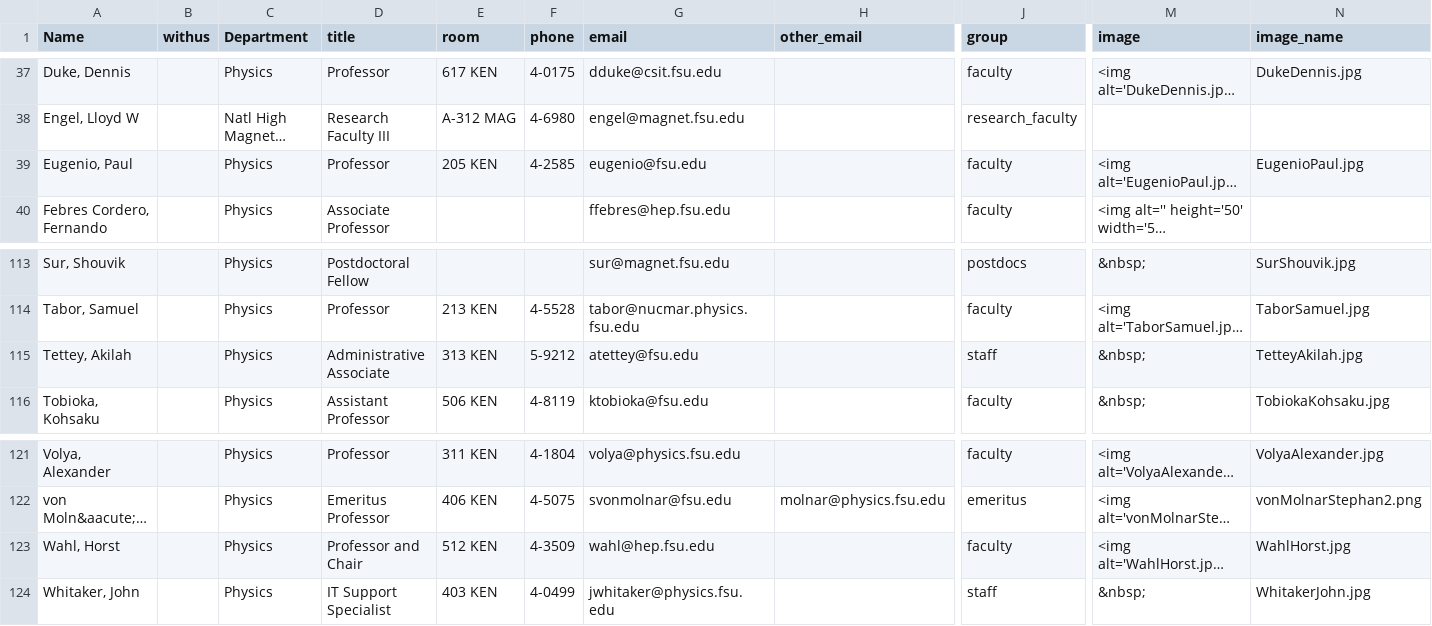
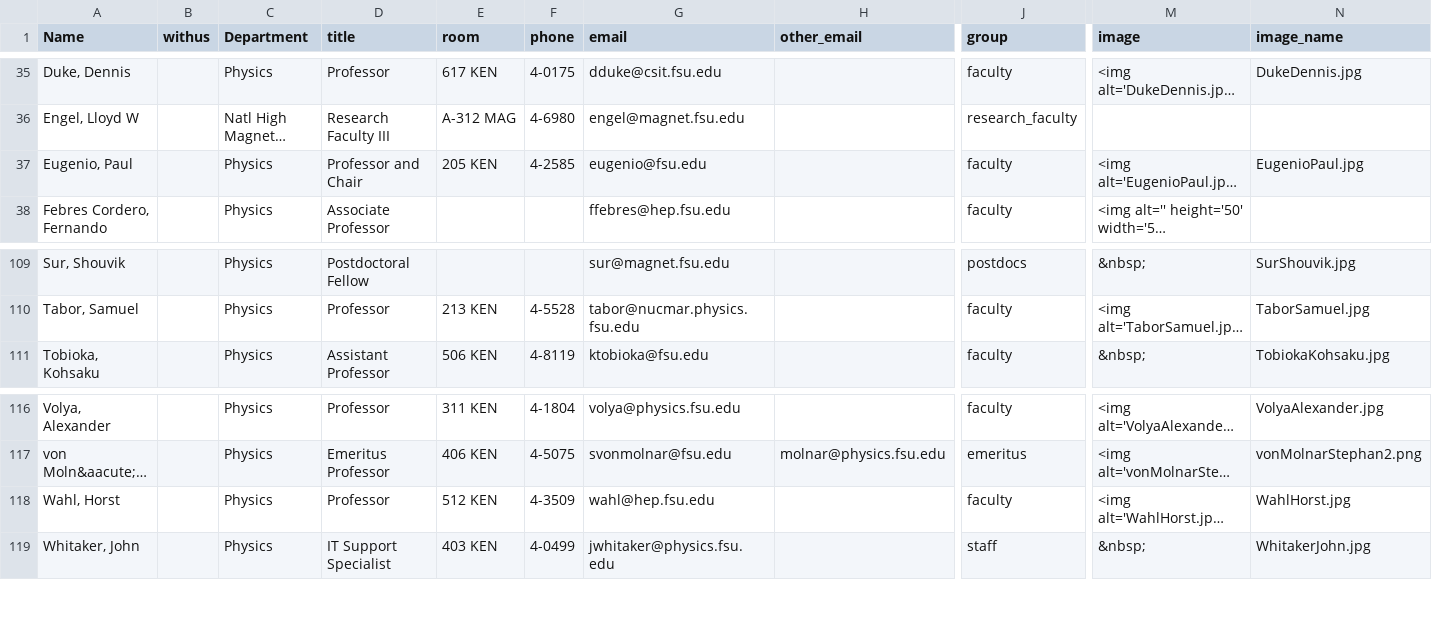
Before and after one commit to dcollins4096/fsu_repo, a TSV file: faculty_webpage/CurrentList.tsv, drawn as a sheet; only a part is shown, gaps mark what is left out; long unchanged cells end in …; removed rows and columns are numbered as before the commit, all else as after; rows hold the shown columns only; the diff covers the shown part only; the diff names each change by its address in the sheet, - before the commit and + after, or states it on an @@ line.

```diff
--- a/faculty_webpage/CurrentList.tsv
+++ b/faculty_webpage/CurrentList.tsv
-D37 (title): Professor
+D37 (title): Professor and Chair
-row 115: Tettey, Akilah |  | Physics | Administrative Associate | 313 KEN | 5-9212 | atettey@fsu.edu |  | staff | &nbsp; | TetteyAkilah.jpg
-D118 (title): Professor and Chair
+D118 (title): Professor
```
Also changed, not shown: 3 added rows and 4 removed rows elsewhere in this file, 2 other files.
